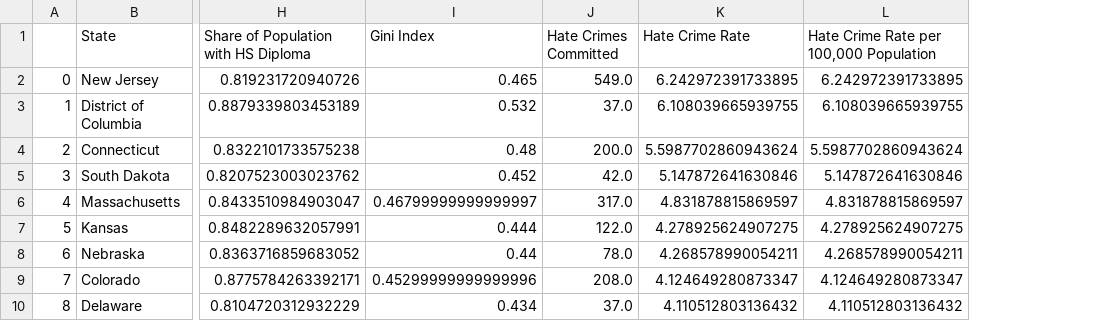
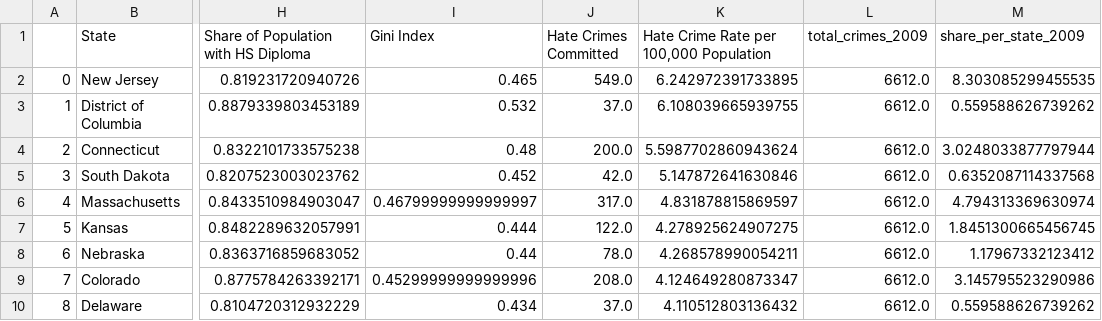
Before and after one commit to ZGrinacoff/Eight-Years-Later, a CSV file: hate_crime_socioeconomic_2009.csv, drawn as a sheet; only a part is shown, gaps mark what is left out; removed rows and columns are numbered as before the commit, all else as after; the diff names each change by its address in the sheet, - before the commit and + after, or states it on an @@ line.

Commit message:
CSVs

```diff
--- a/hate_crime_socioeconomic_2009.csv
+++ b/hate_crime_socioeconomic_2009.csv
-column K (Hate Crime Rate), rows 2-10: 6.242972391733895 | 6.108039665939755 | 5.5987702860943624 | 5.147872641630846 | 4.831878815869597 | 4.278925624907275 | 4.268578990054211 | 4.124649280873347 | 4.110512803136432
+column L (total_crimes_2009), rows 2-10: all 6612.0
+column M (share_per_state_2009), rows 2-10: 8.303085299455535 | 0.559588626739262 | 3.0248033877797944 | 0.6352087114337568 | 4.794313369630974 | 1.8451300665456745 | 1.17967332123412 | 3.145795523290986 | 0.559588626739262
```
